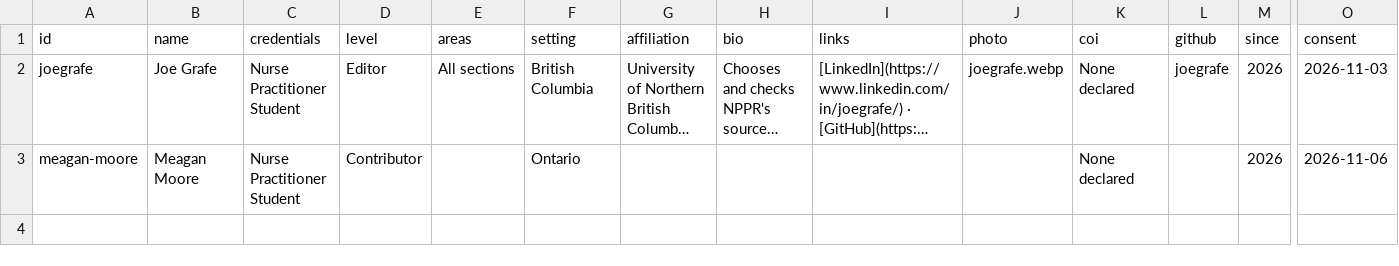
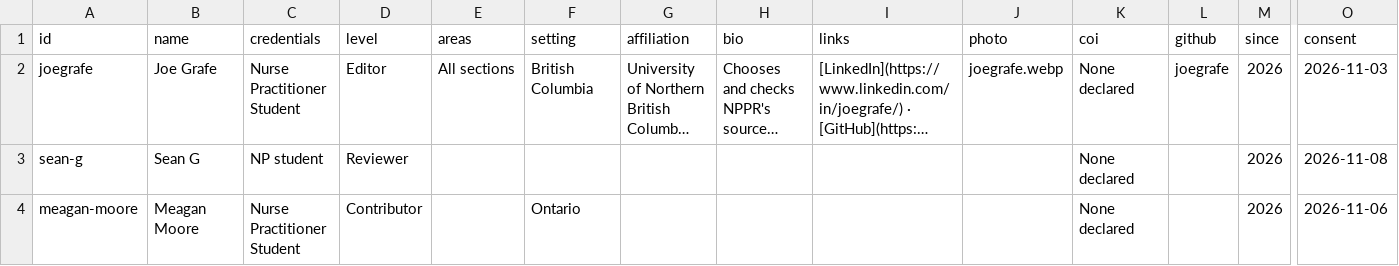
Before and after one commit to joegrafe/np-practice-resource, a CSV file: docs/About/Team.csv, drawn as a sheet; only a part is shown, gaps mark what is left out; long unchanged cells end in …; rows hold the shown columns only; the diff names each change by its address in the sheet, - before the commit and + after, or states it on an @@ line.

```diff
--- a/docs/About/Team.csv
+++ b/docs/About/Team.csv
+row 3: sean-g | Sean G | NP student | Reviewer |  |  |  |  |  |  | None declared |  | 2026 | 2026-11-08
```
